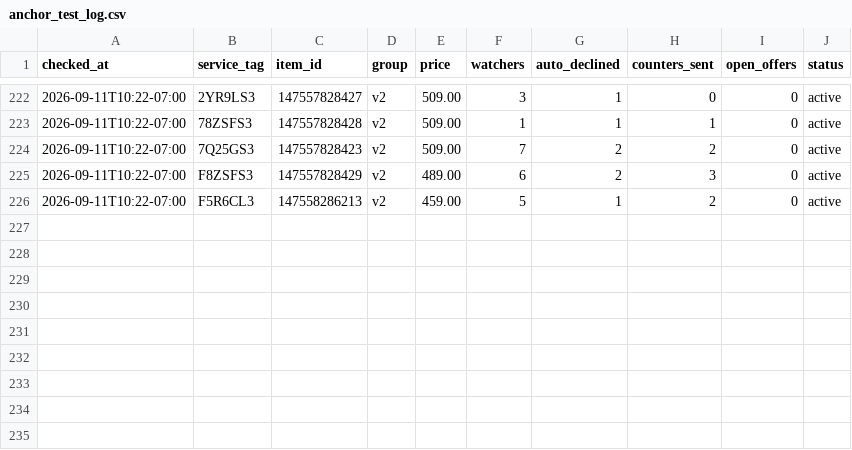
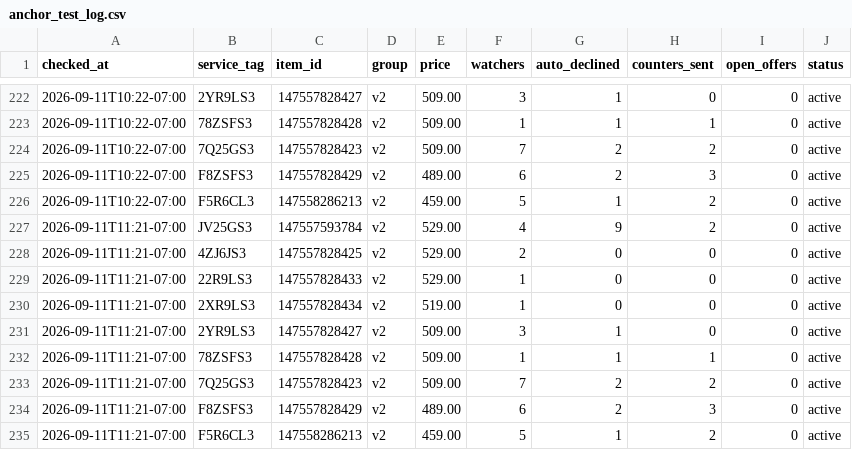
Before and after one commit to fsoriano-sauce/laptop-diagnostic-n-reset, a CSV file: auditor/anchor_test_log.csv, drawn as a sheet; only a part is shown, gaps mark what is left out; the diff names each change by its address in the sheet, - before the commit and + after, or states it on an @@ line.

Commit message:
Log the 11:21 AM PDT offer sweep for the nine active listings
Watchers, declines and pending counters unchanged from the 10:22 pass.

```diff
--- a/auditor/anchor_test_log.csv
+++ b/auditor/anchor_test_log.csv
+row 227: 2026-09-11T11:21-07:00 | JV25GS3 | 147557593784 | v2 | 529.00 | 4 | 9 | 2 | 0 | active
+row 228: 2026-09-11T11:21-07:00 | 4ZJ6JS3 | 147557828425 | v2 | 529.00 | 2 | 0 | 0 | 0 | active
+row 229: 2026-09-11T11:21-07:00 | 22R9LS3 | 147557828433 | v2 | 529.00 | 1 | 0 | 0 | 0 | active
+row 230: 2026-09-11T11:21-07:00 | 2XR9LS3 | 147557828434 | v2 | 519.00 | 1 | 0 | 0 | 0 | active
+row 231: 2026-09-11T11:21-07:00 | 2YR9LS3 | 147557828427 | v2 | 509.00 | 3 | 1 | 0 | 0 | active
+row 232: 2026-09-11T11:21-07:00 | 78ZSFS3 | 147557828428 | v2 | 509.00 | 1 | 1 | 1 | 0 | active
+row 233: 2026-09-11T11:21-07:00 | 7Q25GS3 | 147557828423 | v2 | 509.00 | 7 | 2 | 2 | 0 | active
+row 234: 2026-09-11T11:21-07:00 | F8ZSFS3 | 147557828429 | v2 | 489.00 | 6 | 2 | 3 | 0 | active
+row 235: 2026-09-11T11:21-07:00 | F5R6CL3 | 147558286213 | v2 | 459.00 | 5 | 1 | 2 | 0 | active
```
